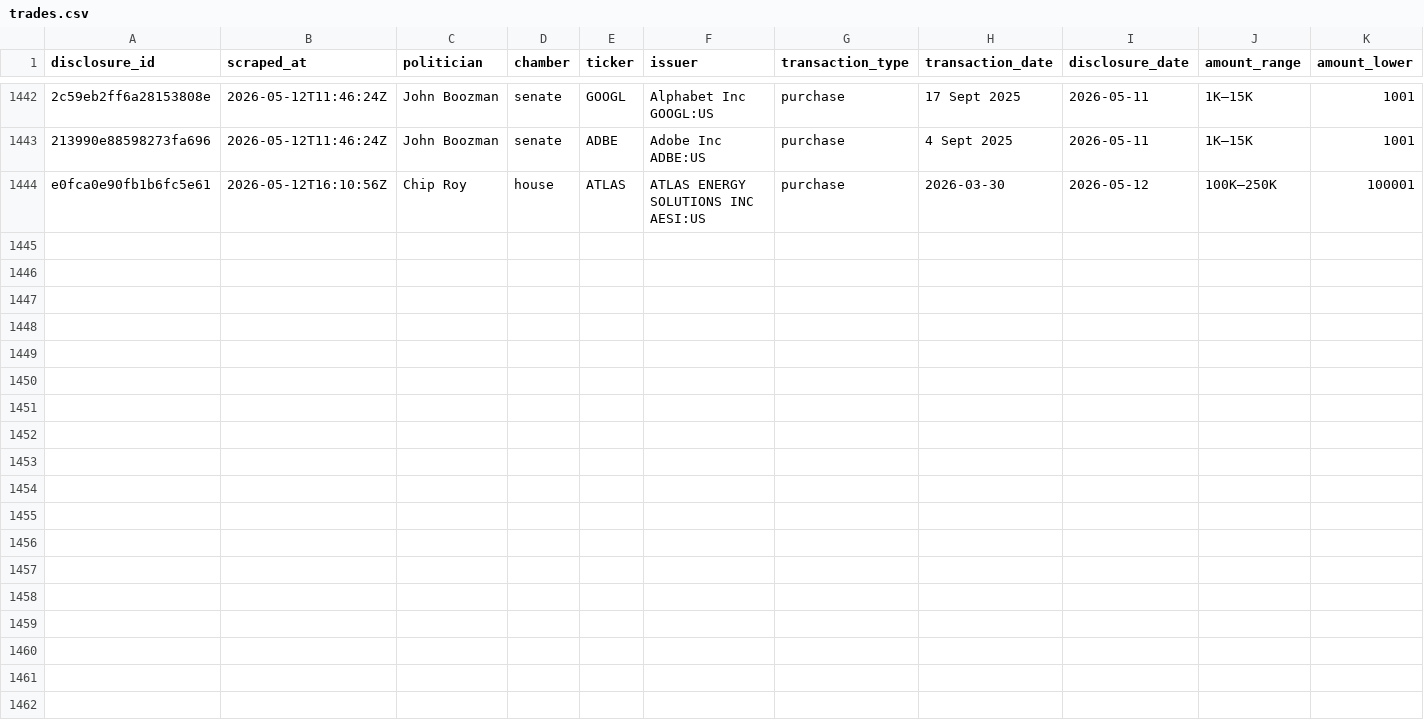
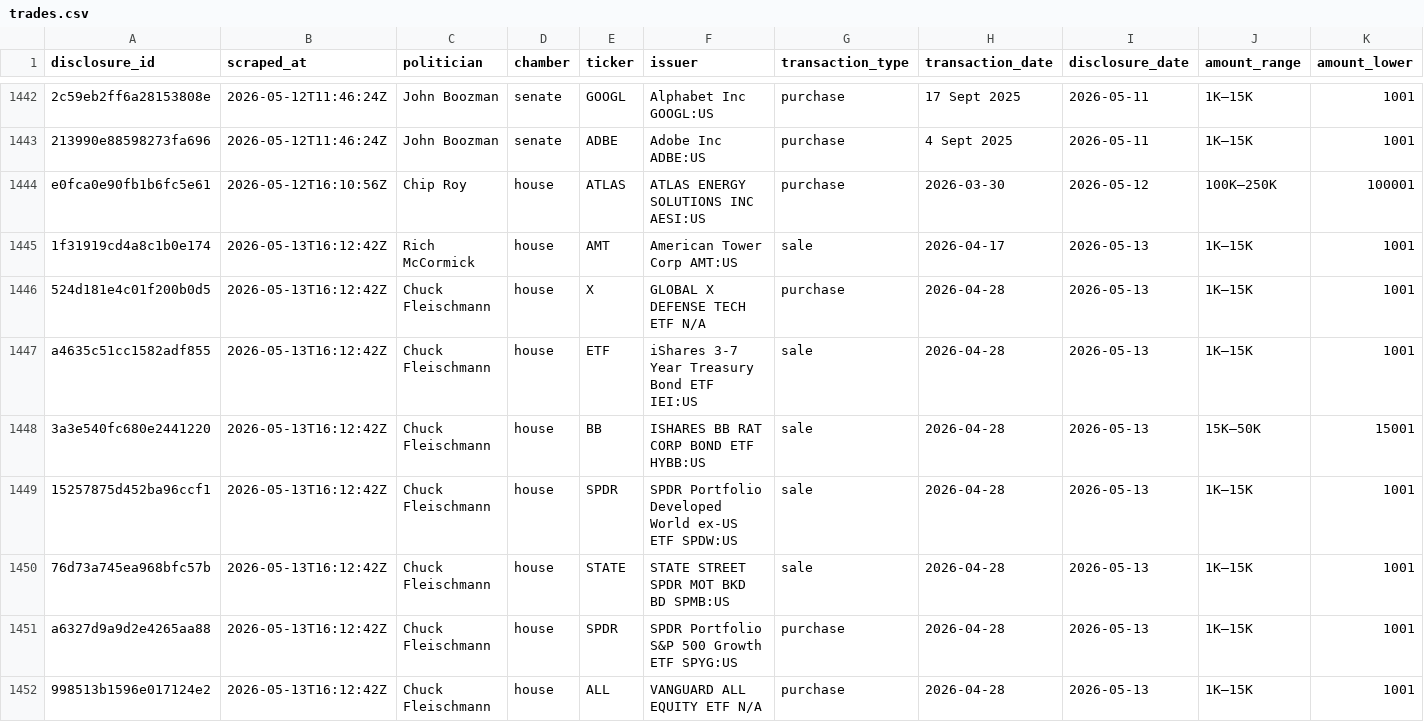
Before and after one commit to kriskelly3d/politrade-cloud, a CSV file: data/trades.csv, drawn as a sheet; only a part is shown, gaps mark what is left out; rows hold the shown columns only; the diff names each change by its address in the sheet, - before the commit and + after, or states it on an @@ line.

```diff
--- a/data/trades.csv
+++ b/data/trades.csv
+row 1445: 1f31919cd4a8c1b0e174 | 2026-05-13T16:12:42Z | Rich McCormick | house | AMT | American Tower Corp AMT:US | sale | 2026-04-17 | 2026-05-13 | 1K–15K | 1001
+row 1446: 524d181e4c01f200b0d5 | 2026-05-13T16:12:42Z | Chuck Fleischmann | house | X | GLOBAL X DEFENSE TECH ETF N/A | purchase | 2026-04-28 | 2026-05-13 | 1K–15K | 1001
+row 1447: a4635c51cc1582adf855 | 2026-05-13T16:12:42Z | Chuck Fleischmann | house | ETF | iShares 3-7 Year Treasury Bond ETF IEI:US | sale | 2026-04-28 | 2026-05-13 | 1K–15K | 1001
+row 1448: 3a3e540fc680e2441220 | 2026-05-13T16:12:42Z | Chuck Fleischmann | house | BB | ISHARES BB RAT CORP BOND ETF HYBB:US | sale | 2026-04-28 | 2026-05-13 | 15K–50K | 15001
+row 1449: 15257875d452ba96ccf1 | 2026-05-13T16:12:42Z | Chuck Fleischmann | house | SPDR | SPDR Portfolio Developed World ex-US ETF SPDW:US | sale | 2026-04-28 | 2026-05-13 | 1K–15K | 1001
+row 1450: 76d73a745ea968bfc57b | 2026-05-13T16:12:42Z | Chuck Fleischmann | house | STATE | STATE STREET SPDR MOT BKD BD SPMB:US | sale | 2026-04-28 | 2026-05-13 | 1K–15K | 1001
+row 1451: a6327d9a9d2e4265aa88 | 2026-05-13T16:12:42Z | Chuck Fleischmann | house | SPDR | SPDR Portfolio S&P 500 Growth ETF SPYG:US | purchase | 2026-04-28 | 2026-05-13 | 1K–15K | 1001
+row 1452: 998513b1596e017124e2 | 2026-05-13T16:12:42Z | Chuck Fleischmann | house | ALL | VANGUARD ALL EQUITY ETF N/A | purchase | 2026-04-28 | 2026-05-13 | 1K–15K | 1001
```
Also changed, not shown: 2 other files.
